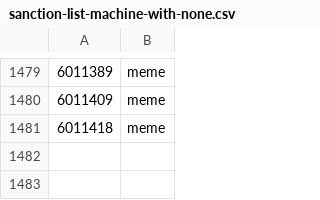
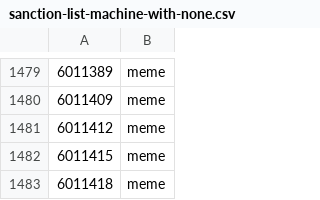
Before and after one commit to cooltrain7/Planetside-2-API-Tracker, a CSV file: Weapons/sanction-list-machine-with-none.csv, drawn as a sheet; only a part is shown, gaps mark what is left out; the diff names each change by its address in the sheet, - before the commit and + after, or states it on an @@ line.

```diff
--- a/Weapons/sanction-list-machine-with-none.csv
+++ b/Weapons/sanction-list-machine-with-none.csv
+row 1481: 6011412 | meme
+row 1482: 6011415 | meme
```
Also changed, not shown: Weapons/sanction-list-machine.csv, Weapons/sanction-list.csv, 2 other files.
